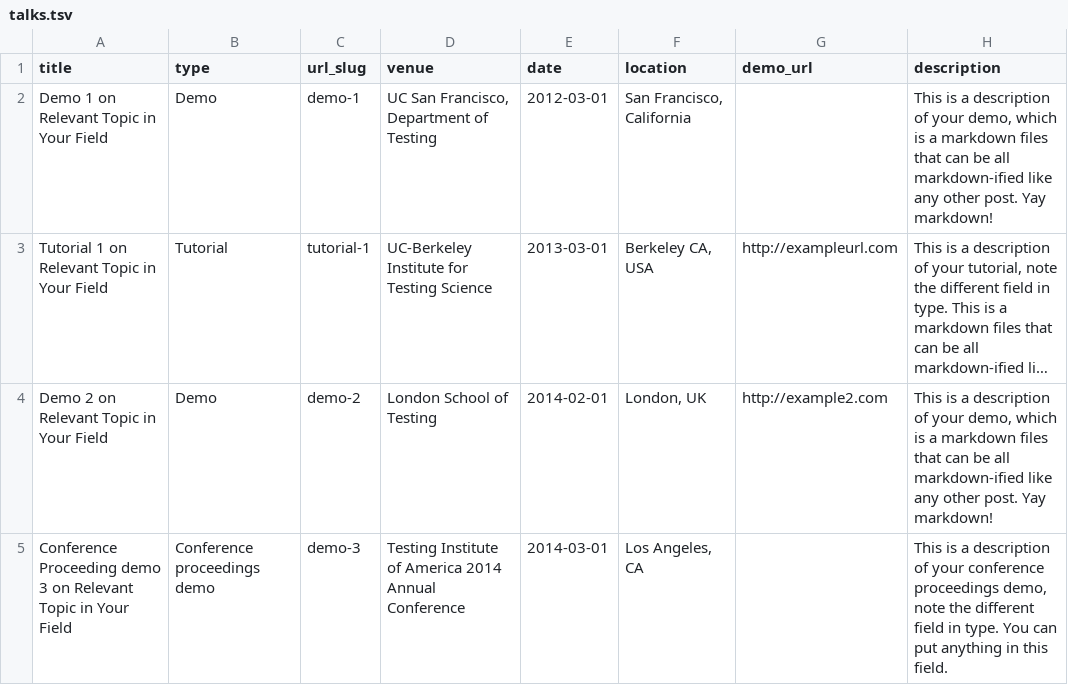
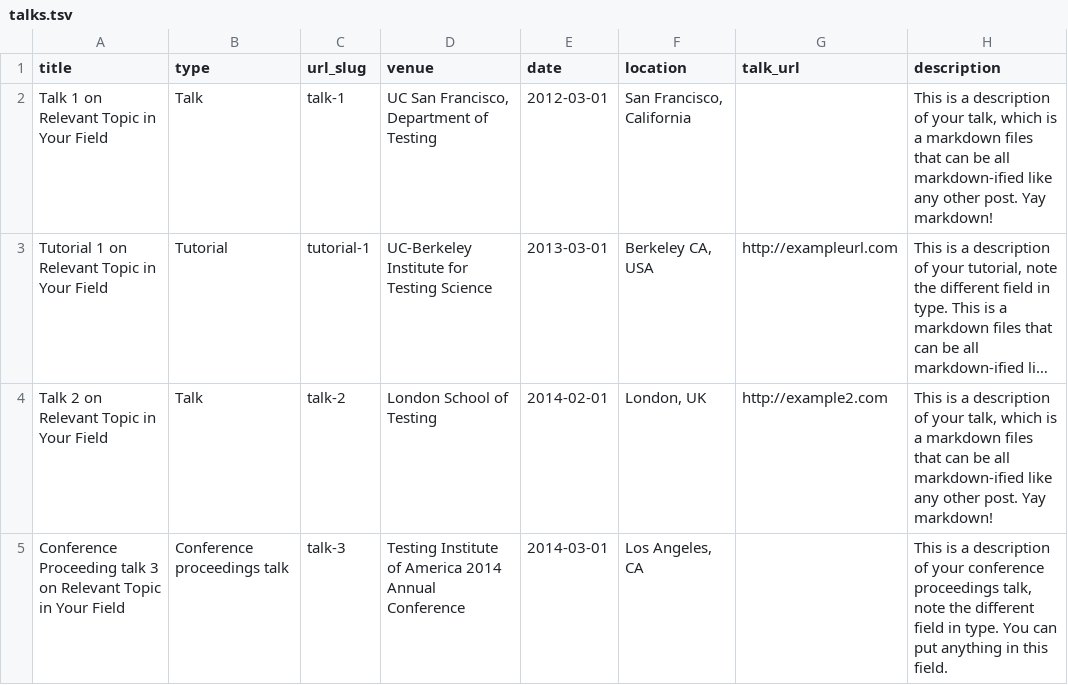
Before and after one commit to VikasTokala/VikasTokala.github.io, a TSV file: markdown_generator/talks.tsv, drawn as a sheet; long unchanged cells end in …; the diff names each change by its address in the sheet, - before the commit and + after, or states it on an @@ line.

```diff
--- a/markdown_generator/talks.tsv
+++ b/markdown_generator/talks.tsv
-G1: demo_url
+G1: talk_url
-A2 (title): Demo 1 on Relevant Topic in Your Field
+A2 (title): Talk 1 on Relevant Topic in Your Field
-B2 (type): Demo
+B2 (type): Talk
-C2 (url_slug): demo-1
+C2 (url_slug): talk-1
-H2 (description): …of your demo, which is…
+H2 (description): …of your talk, which is…
-A4 (title): Demo 2 on Relevant Topic in Your Field
+A4 (title): Talk 2 on Relevant Topic in Your Field
-B4 (type): Demo
+B4 (type): Talk
-C4 (url_slug): demo-2
+C4 (url_slug): talk-2
-H4 (description): …of your demo, which is…
+H4 (description): …of your talk, which is…
-A5 (title): Conference Proceeding demo 3 on…
+A5 (title): Conference Proceeding talk 3 on…
-B5 (type): Conference proceedings demo
+B5 (type): Conference proceedings talk
-C5 (url_slug): demo-3
+C5 (url_slug): talk-3
-H5 (description): …conference proceedings demo, note the…
+H5 (description): …conference proceedings talk, note the…
```
Also changed, not shown: markdown_generator/publications.tsv, 43 other files.
